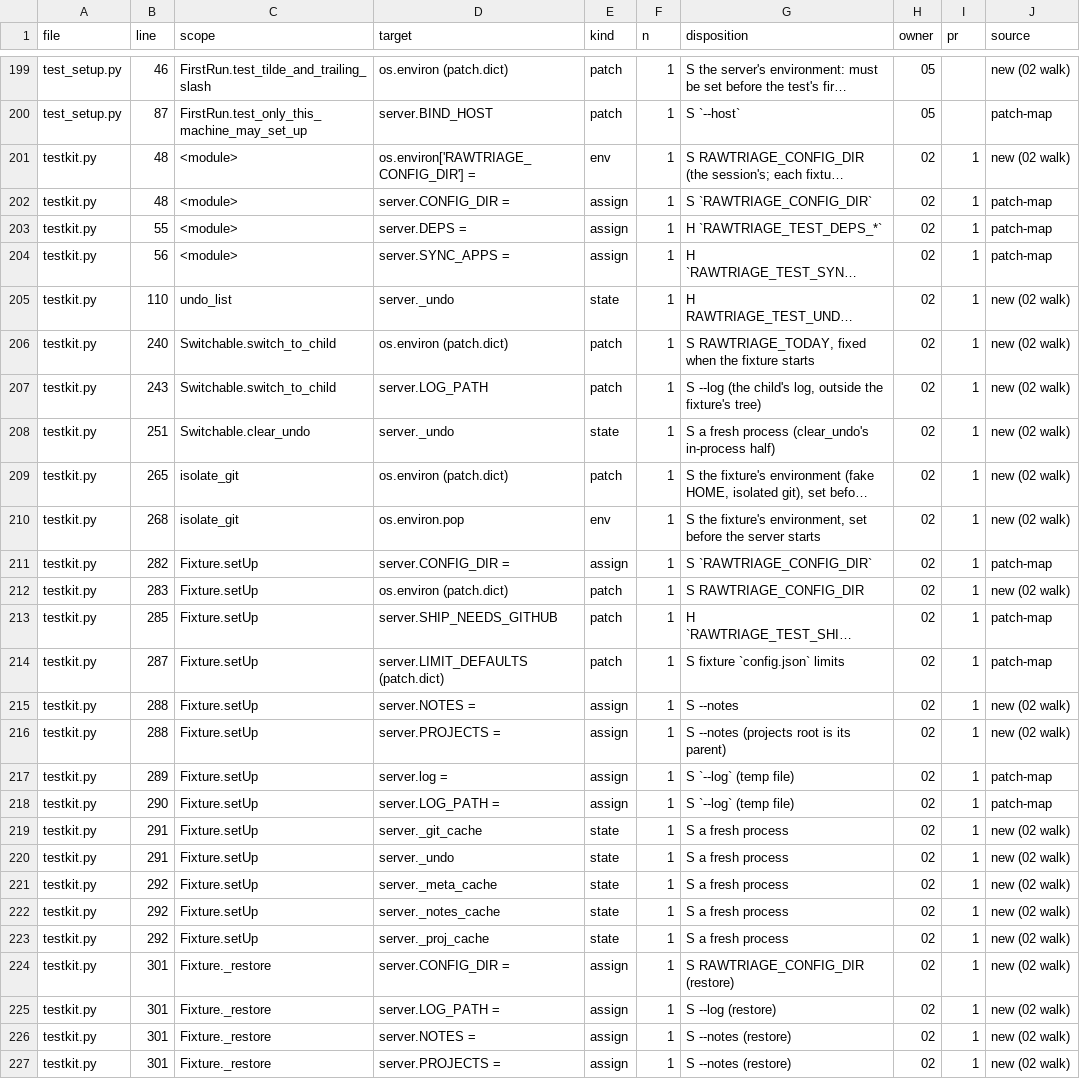
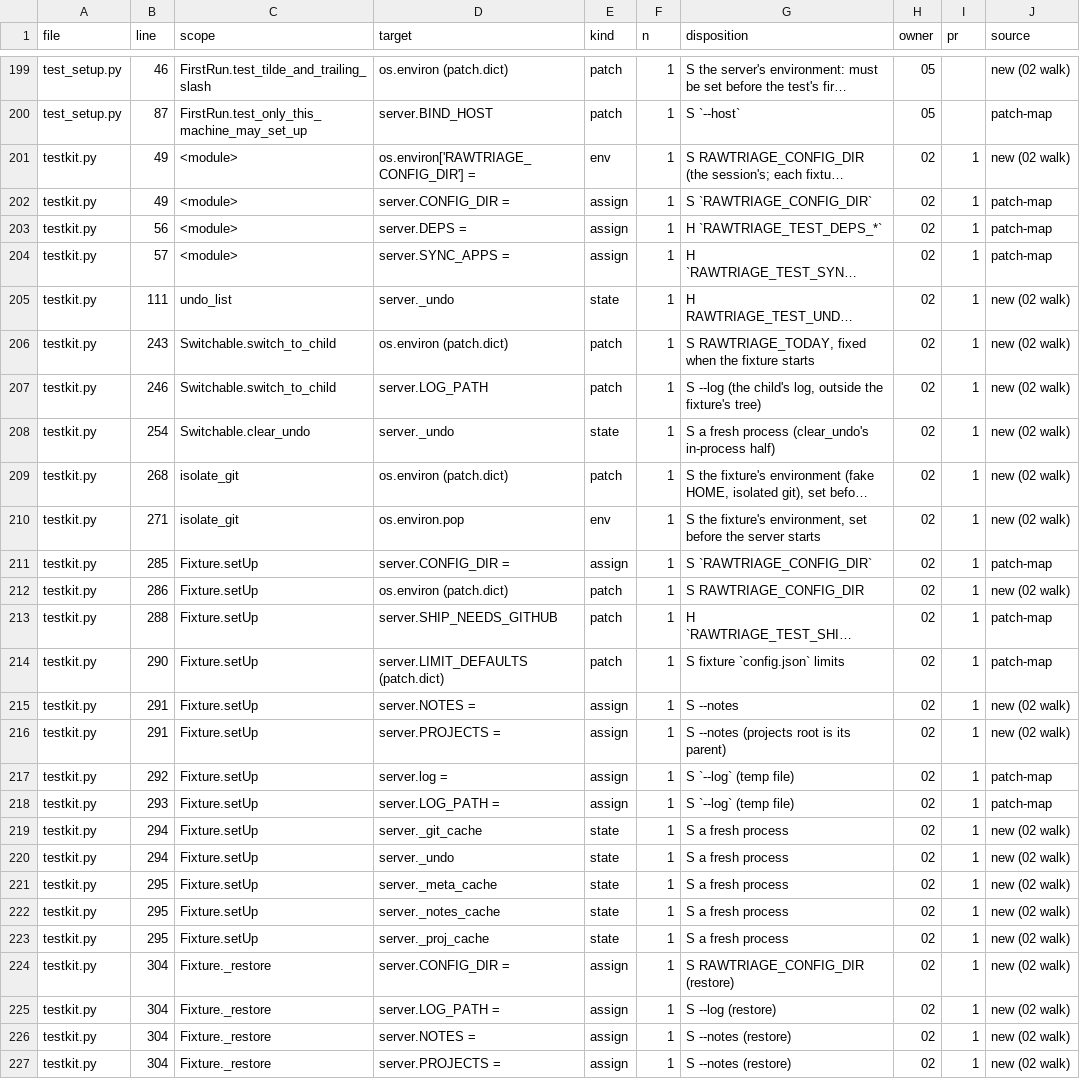
Before and after one commit to Kb4Zod/rawnotes-triage, a TSV file: tools/patch_sites.tsv, drawn as a sheet; only a part is shown, gaps mark what is left out; long unchanged cells end in …; the diff covers the shown part only; the diff names each change by its address in the sheet, - before the commit and + after, or states it on an @@ line.

```diff
--- a/tools/patch_sites.tsv
+++ b/tools/patch_sites.tsv
-B201:B202 (line): 48
+B201:B202 (line): 49
-B203 (line): 55
+B203 (line): 56
-B204 (line): 56
+B204 (line): 57
-B205 (line): 110
+B205 (line): 111
-B206 (line): 240
+B206 (line): 243
-B207 (line): 243
+B207 (line): 246
-B208 (line): 251
+B208 (line): 254
-B209 (line): 265
+B209 (line): 268
-B210 (line): 268
+B210 (line): 271
-B211 (line): 282
+B211 (line): 285
-B212 (line): 283
+B212 (line): 286
-B213 (line): 285
+B213 (line): 288
-B214 (line): 287
+B214 (line): 290
-B215:B216 (line): 288
+B215:B216 (line): 291
-B217 (line): 289
+B217 (line): 292
-B218 (line): 290
+B218 (line): 293
-B219:B220 (line): 291
+B219:B220 (line): 294
-B221:B223 (line): 292
+B221:B223 (line): 295
-B224:B227 (line): 301
+B224:B227 (line): 304
```
Also changed, not shown: 2 edited cells elsewhere in this file, 3 other files.
